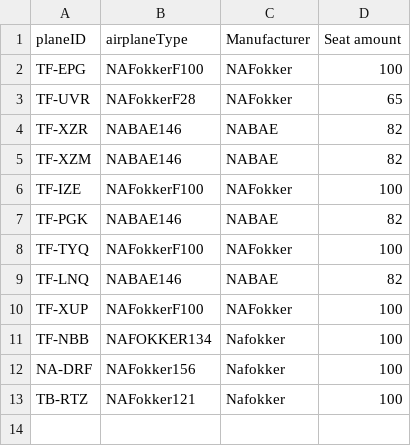
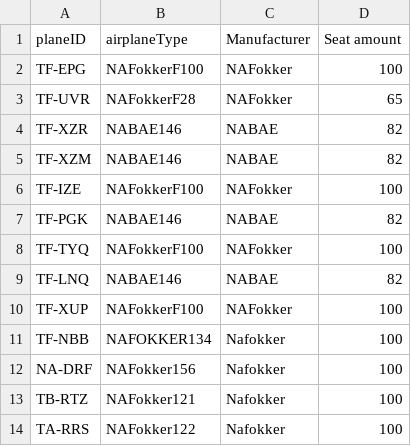
Before and after one commit to harpasteingrims/Dagbok, a CSV file: csv_files/Aircraft.csv, drawn as a sheet.

```diff
--- a/csv_files/Aircraft.csv
+++ b/csv_files/Aircraft.csv
@@ -13 +13,2 @@ NA-DRF, NAFokker156, Nafokker, 100
 TB-RTZ, NAFokker121, Nafokker, 100
+TA-RRS, NAFokker122, Nafokker, 100
```
Also changed, not shown: 1 other file.
